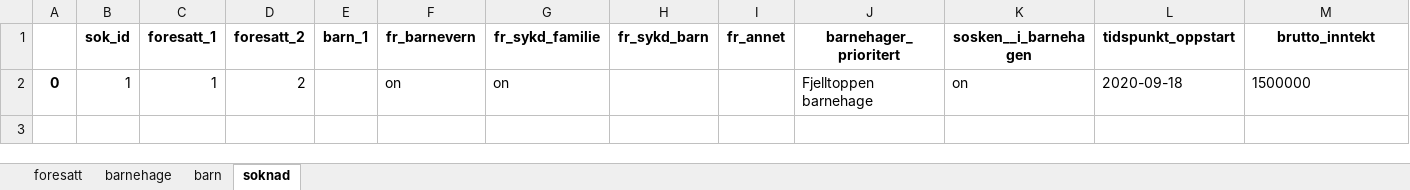
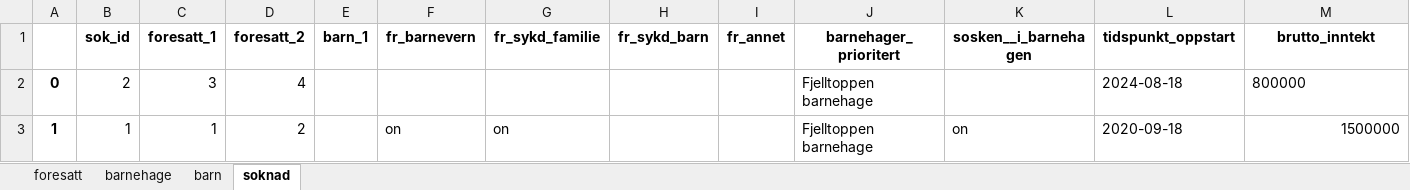
Before and after one commit to Nico-au03/is114-tema05, an Excel workbook: barnehage/kgdata.xlsx, sheet soknad, drawn as a sheet; values as stored, in another font and other column widths than the file's, no borders; addresses are those after the commit; the diff names each change by its address in the sheet, - before the commit and + after, or states it on an @@ line.

```diff
--- a/barnehage/kgdata.xlsx (sheet soknad)
+++ b/barnehage/kgdata.xlsx (sheet soknad)
+row 2: 0 | 2 | 3 | 4 |  |  |  |  |  | Fjelltoppen barnehage |  | 2024-08-18 | 800000
-A3: 0
+A3: 1
-M3 alignment: left
+M3 alignment: right
```
Also changed, not shown: sheet foresatt, sheet barn.
